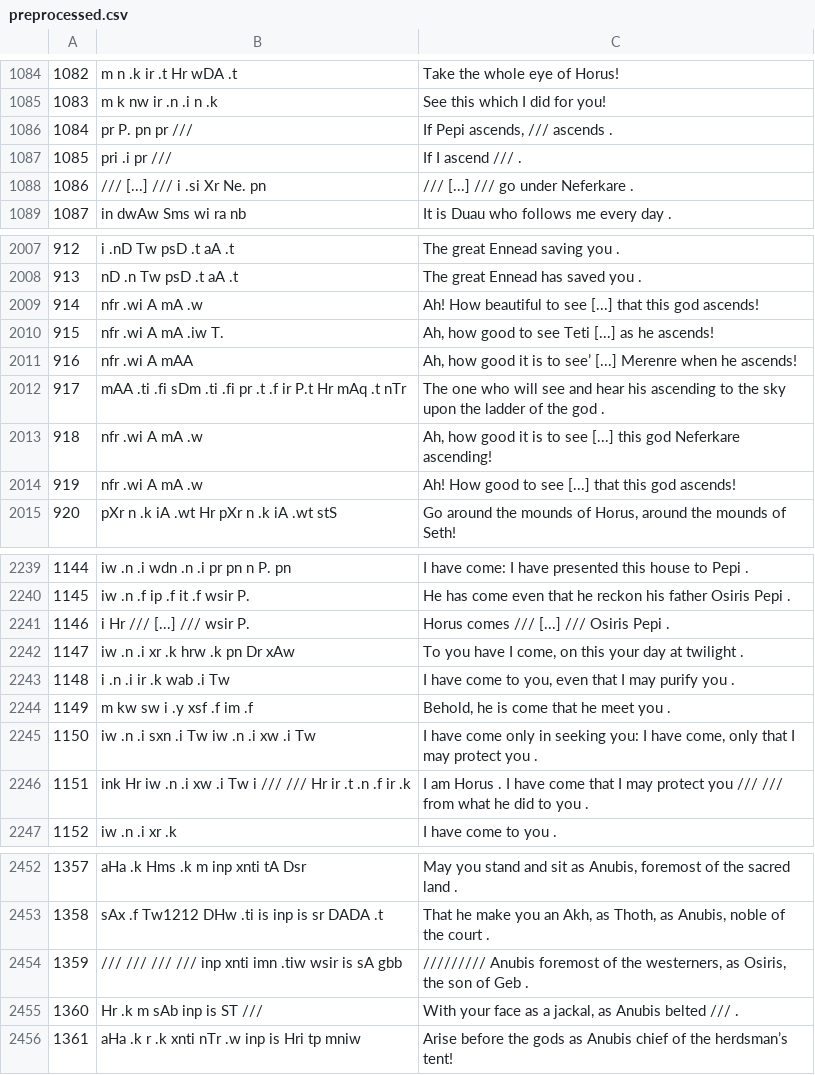
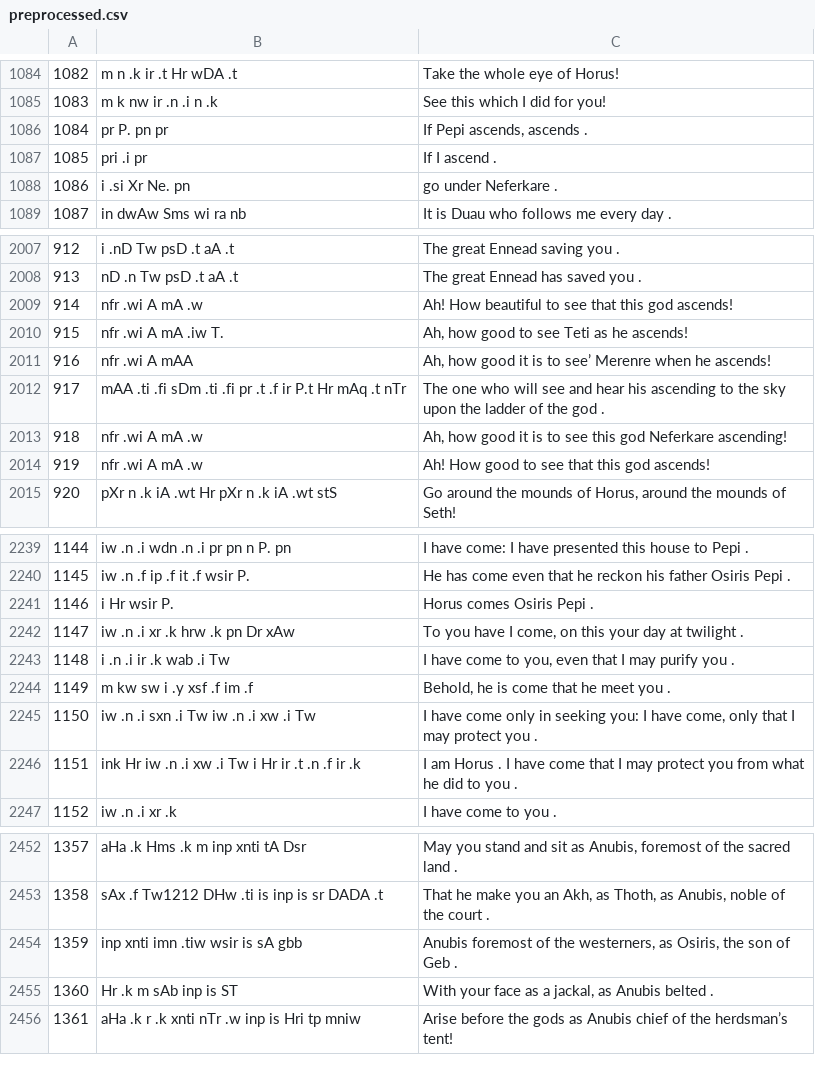
Before and after one commit to fayrose/EgyptianTranslation, a CSV file: pyramidtext-parsing/preprocessed.csv, drawn as a sheet; only a part is shown, gaps mark what is left out; the diff covers the shown part only.

Commit message:
removed [...]

```diff
--- a/pyramidtext-parsing/preprocessed.csv
+++ b/pyramidtext-parsing/preprocessed.csv
@@ -1085,5 +1085,5 @@
 1083,m k nw ir .n .i n .k,See this which I did for you!
-1084,pr P. pn pr ///,"If Pepi ascends, /// ascends ."
-1085, pri .i pr ///,If I ascend /// .
-1086, /// [...] /// i .si Xr Ne. pn ,/// [...] /// go under Neferkare .
+1084,pr P. pn pr,"If Pepi ascends, ascends ."
+1085, pri .i pr ,If I ascend .
+1086, i .si Xr Ne. pn , go under Neferkare .
 1087, in dwAw Sms wi ra nb ,It is Duau who follows me every day .
@@ -2008,8 +2008,8 @@
 913,nD .n Tw psD .t aA .t,The great Ennead has saved you .
-914, nfr .wi A mA .w ,Ah! How beautiful to see [...] that this god ascends!
-915,nfr .wi A mA .iw T.,"Ah, how good to see Teti [...] as he ascends!"
-916,nfr .wi A mAA ,"Ah, how good it is to see’ [...] Merenre when he ascends!"
+914, nfr .wi A mA .w ,Ah! How beautiful to see that this god ascends!
+915,nfr .wi A mA .iw T.,"Ah, how good to see Teti as he ascends!"
+916,nfr .wi A mAA ,"Ah, how good it is to see’ Merenre when he ascends!"
 917, mAA .ti .fi sDm .ti .fi pr .t .f ir P.t Hr mAq .t nTr ,The one who will see and hear his ascending to the sky upon the ladder of the god .
-918, nfr .wi A mA .w ,"Ah, how good it is to see [...] this god Neferkare ascending!"
-919, nfr .wi A mA .w ,Ah! How good to see [...] that this god ascends!
+918, nfr .wi A mA .w ,"Ah, how good it is to see this god Neferkare ascending!"
+919, nfr .wi A mA .w ,Ah! How good to see that this god ascends!
 920, pXr n .k iA .wt Hr pXr n .k iA .wt stS ,"Go around the mounds of Horus, around the mounds of Seth!"
@@ -2240,3 +2240,3 @@
 1145,iw .n .f ip .f it .f wsir P.,He has come even that he reckon his father Osiris Pepi .
-1146,i Hr /// [...] /// wsir P.,Horus comes /// [...] /// Osiris Pepi .
+1146,i Hr wsir P.,Horus comes Osiris Pepi .
 1147, iw .n .i xr .k hrw .k pn Dr xAw ,"To you have I come, on this your day at twilight ."
@@ -2245,3 +2245,3 @@
 1150,iw .n .i sxn .i Tw iw .n .i xw .i Tw,"I have come only in seeking you: I have come, only that I may protect you ."
-1151,ink Hr iw .n .i xw .i Tw i /// /// Hr ir .t .n .f ir .k,I am Horus . I have come that I may protect you /// /// from what he did to you .
+1151,ink Hr iw .n .i xw .i Tw i Hr ir .t .n .f ir .k,I am Horus . I have come that I may protect you from what he did to you .
 1152,iw .n .i xr .k,I have come to you .
@@ -2453,4 +2453,4 @@
 1358, sAx .f Tw1212 DHw .ti is inp is sr DADA .t ,"That he make you an Akh, as Thoth, as Anubis, noble of the court ."
-1359,/// /// /// /// inp xnti imn .tiw wsir is sA gbb,"///////// Anubis foremost of the westerners, as Osiris, the son of Geb ."
-1360, Hr .k m sAb inp is ST /// ,"With your face as a jackal, as Anubis belted /// ."
+1359, inp xnti imn .tiw wsir is sA gbb," Anubis foremost of the westerners, as Osiris, the son of Geb ."
+1360, Hr .k m sAb inp is ST ,"With your face as a jackal, as Anubis belted ."
 1361, aHa .k r .k xnti nTr .w inp is Hri tp mniw ,Arise before the gods as Anubis chief of the herdsman’s tent!
```
Also changed, not shown: 158 edited cells elsewhere in this file.
